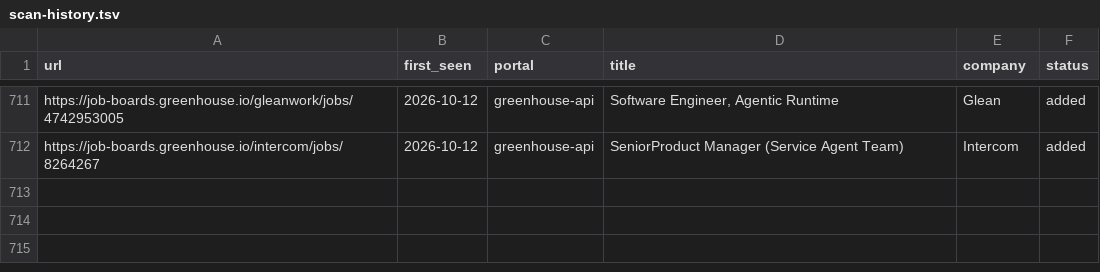
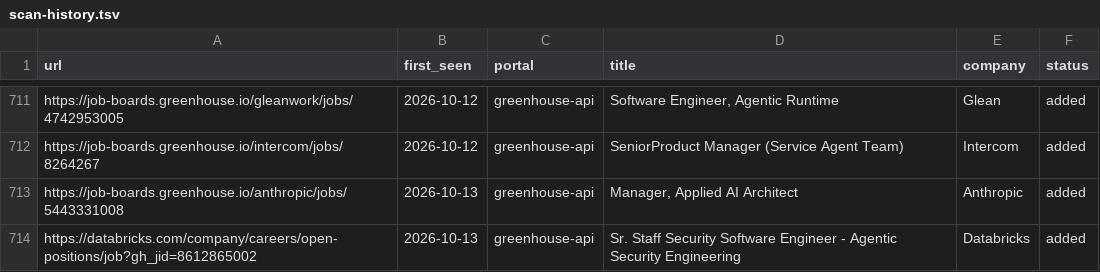
Before and after one commit to jayavardhan8907/AutomateJob, a TSV file: data/scan-history.tsv, drawn as a sheet; only a part is shown, gaps mark what is left out; the diff names each change by its address in the sheet, - before the commit and + after, or states it on an @@ line.

Commit message:
chore: auto-scan 2026-10-13

```diff
--- a/data/scan-history.tsv
+++ b/data/scan-history.tsv
+row 713: https://job-boards.greenhouse.io/anthropic/jobs/5443331008 | 2026-10-13 | greenhouse-api | Manager, Applied AI Architect | Anthropic | added
+row 714: https://databricks.com/company/careers/open-positions/job?gh_jid=8612865002 | 2026-10-13 | greenhouse-api | Sr. Staff Security Software Engineer - Agentic Security Engineering | Databricks | added
```
Also changed, not shown: 1 other file.
